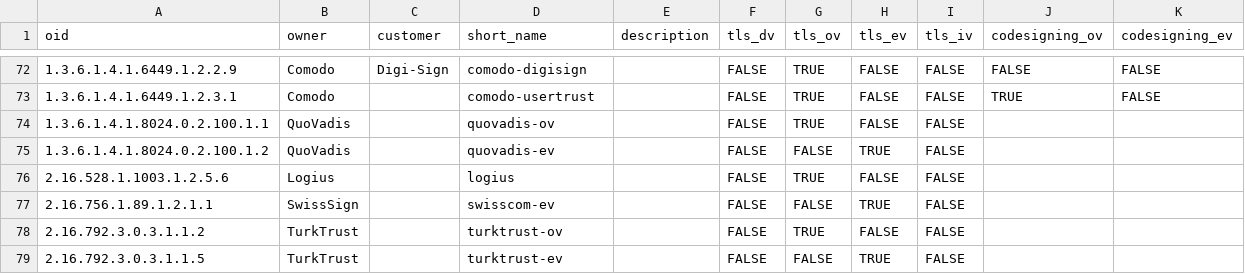
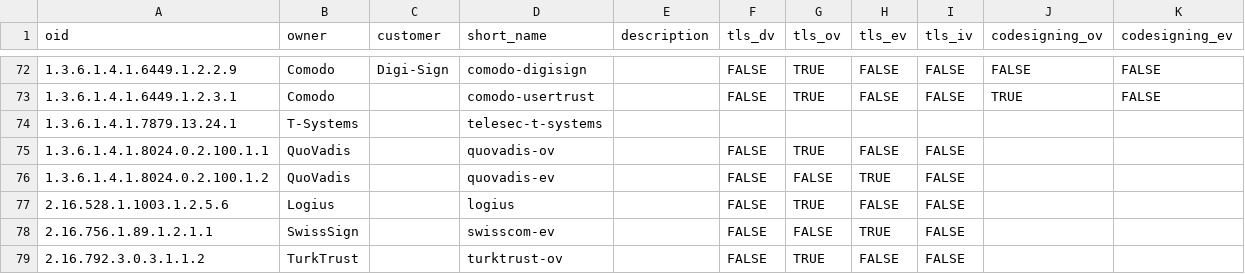
Before and after one commit to zmap/constants, a CSV file: x509/certificate_policies.csv, drawn as a sheet; only a part is shown, gaps mark what is left out; the shorter side is filled out with more unchanged rows.

Commit message:
added T-Systems

```diff
--- a/x509/certificate_policies.csv
+++ b/x509/certificate_policies.csv
@@ -73,2 +73,3 @@ oid,owner,customer,short_name,description,tls_dv,tls_ov,tls_ev,tls_iv,codesignin
 1.3.6.1.4.1.6449.1.2.3.1,Comodo,,comodo-usertrust,,FALSE,TRUE,FALSE,FALSE,TRUE,FALSE
+1.3.6.1.4.1.7879.13.24.1,T-Systems,,telesec-t-systems ,,,,,,,
 1.3.6.1.4.1.8024.0.2.100.1.1,QuoVadis,,quovadis-ov,,FALSE,TRUE,FALSE,FALSE,,
```
